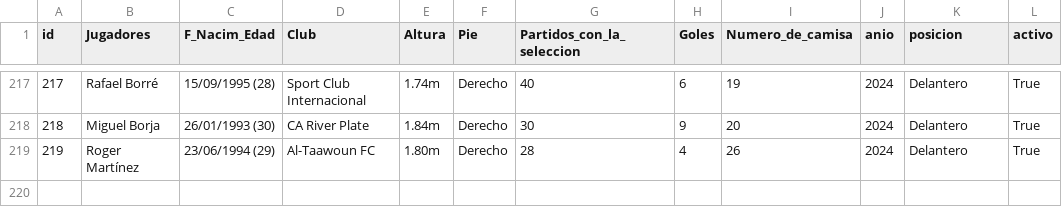
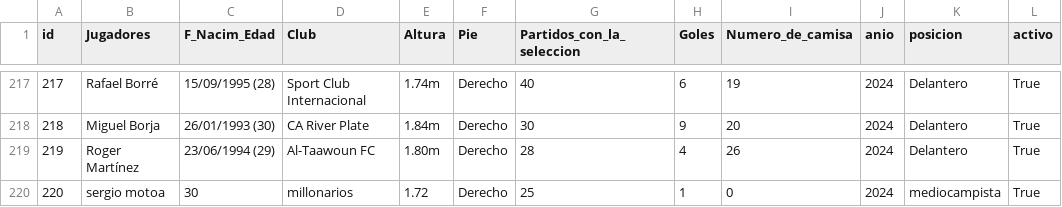
Before and after one commit to 10jechu/FastAPIProject, a CSV file: data/jugadores.csv, drawn as a sheet; only a part is shown, gaps mark what is left out.

```diff
--- a/data/jugadores.csv
+++ b/data/jugadores.csv
@@ -219 +219,2 @@ id,Jugadores,F_Nacim_Edad,Club,Altura,Pie,Partidos_con_la_seleccion,Goles,Numero
 219,Roger Martínez,23/06/1994 (29),Al-Taawoun FC,1.80m,Derecho,28,4,26,2024,Delantero,True
+220,sergio motoa,30,millonarios,1.72,Derecho,25,1,0,2024,mediocampista,True
```
Also changed, not shown: data/equipos.csv, 10 other files.
